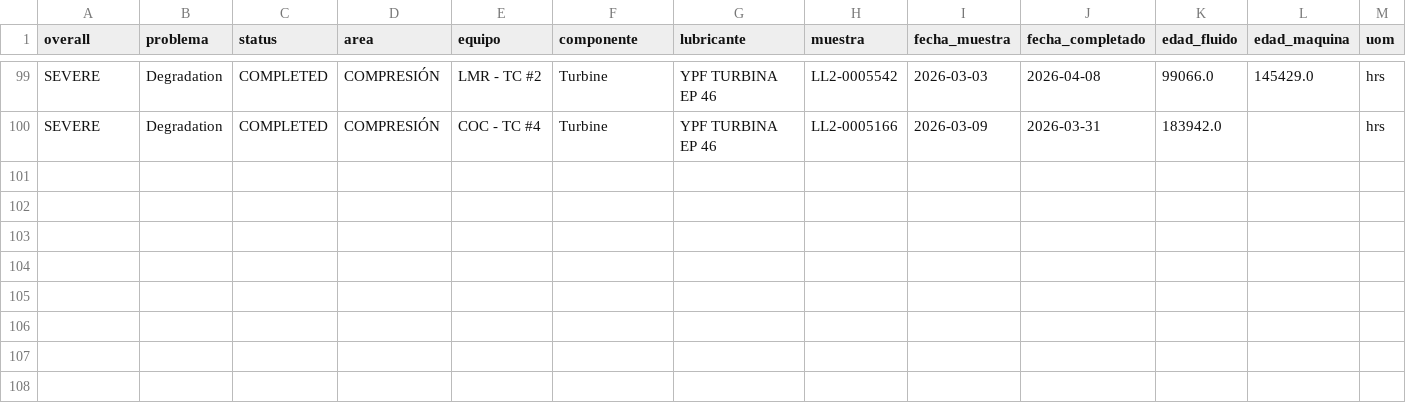
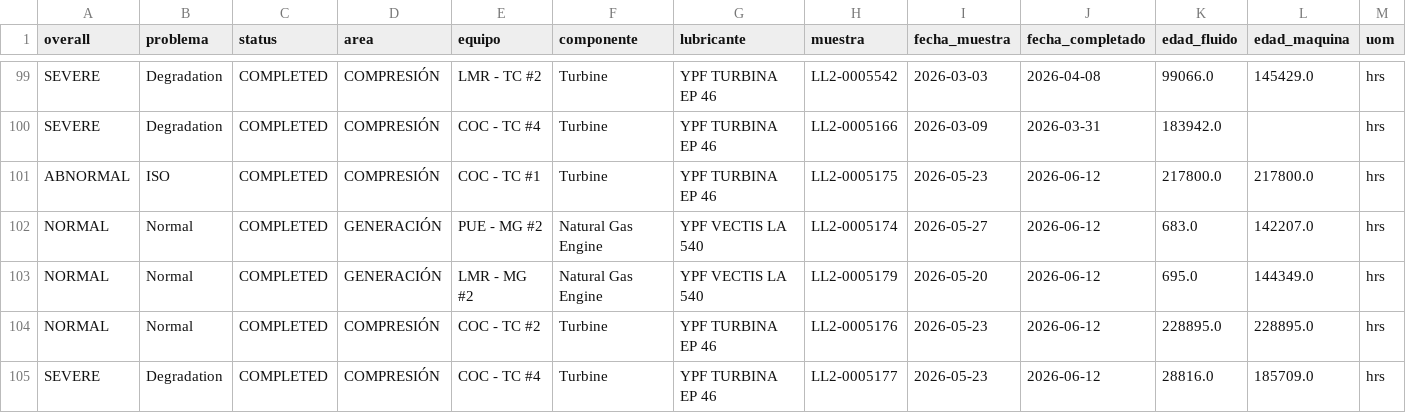
Before and after one commit to gonzalojvallejo/dashboard-lubricantes-tgn-, a CSV file: database.csv, drawn as a sheet; only a part is shown, gaps mark what is left out; rows hold the shown columns only; the diff names each change by its address in the sheet, - before the commit and + after, or states it on an @@ line.

Commit message:
Actualizar base de datos 2026-06-12 17:18

```diff
--- a/database.csv
+++ b/database.csv
+row 101: ABNORMAL | ISO | COMPLETED | COMPRESIÓN | COC - TC #1 | Turbine | YPF TURBINA EP 46 | LL2-0005175 | 2026-05-23 | 2026-06-12 | 217800.0 | 217800.0 | hrs
+row 102: NORMAL | Normal | COMPLETED | GENERACIÓN | PUE - MG #2 | Natural Gas Engine | YPF VECTIS LA 540 | LL2-0005174 | 2026-05-27 | 2026-06-12 | 683.0 | 142207.0 | hrs
+row 103: NORMAL | Normal | COMPLETED | GENERACIÓN | LMR - MG #2 | Natural Gas Engine | YPF VECTIS LA 540 | LL2-0005179 | 2026-05-20 | 2026-06-12 | 695.0 | 144349.0 | hrs
+row 104: NORMAL | Normal | COMPLETED | COMPRESIÓN | COC - TC #2 | Turbine | YPF TURBINA EP 46 | LL2-0005176 | 2026-05-23 | 2026-06-12 | 228895.0 | 228895.0 | hrs
+row 105: SEVERE | Degradation | COMPLETED | COMPRESIÓN | COC - TC #4 | Turbine | YPF TURBINA EP 46 | LL2-0005177 | 2026-05-23 | 2026-06-12 | 28816.0 | 185709.0 | hrs
```
